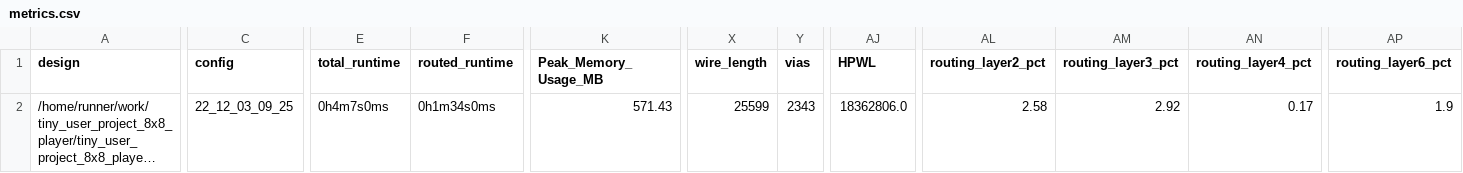
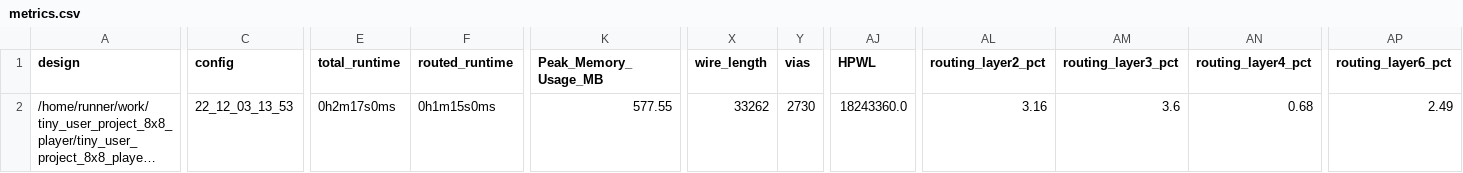
Before and after one commit to ThorKn/tiny_user_project_8x8_player, a CSV file: signoff/tiny_user_project/metrics.csv, drawn as a sheet; only a part is shown, gaps mark what is left out; long unchanged cells end in …; the diff names each change by its address in the sheet, - before the commit and + after, or states it on an @@ line.

Commit message:
harden project [skip ci]

```diff
--- a/signoff/tiny_user_project/metrics.csv
+++ b/signoff/tiny_user_project/metrics.csv
-C2 (config): 22_12_03_09_25
+C2 (config): 22_12_03_13_53
-E2 (total_runtime): 0h4m7s0ms
+E2 (total_runtime): 0h2m17s0ms
-F2 (routed_runtime): 0h1m34s0ms
+F2 (routed_runtime): 0h1m15s0ms
-K2 (Peak_Memory_Usage_MB): 571.43
+K2 (Peak_Memory_Usage_MB): 577.55
-X2 (wire_length): 25599
+X2 (wire_length): 33262
-Y2 (vias): 2343
+Y2 (vias): 2730
-AJ2 (HPWL): 18362806.0
+AJ2 (HPWL): 18243360.0
-AL2 (routing_layer2_pct): 2.58
+AL2 (routing_layer2_pct): 3.16
-AM2 (routing_layer3_pct): 2.92
+AM2 (routing_layer3_pct): 3.6
-AN2 (routing_layer4_pct): 0.17
+AN2 (routing_layer4_pct): 0.68
-AP2 (routing_layer6_pct): 1.9
+AP2 (routing_layer6_pct): 2.49
```
Also changed, not shown: signoff/user_project_wrapper/metrics.csv, 27 other files.
